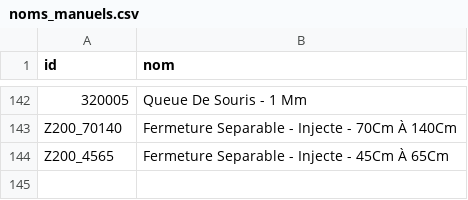
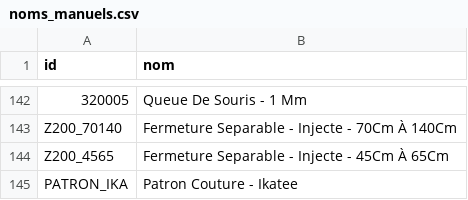
Before and after one commit to leia98nc-code/lagrandemercerie, a CSV file: noms_manuels.csv, drawn as a sheet; only a part is shown, gaps mark what is left out.

Commit message:
Modification nom PATRON_IKA via back-office

```diff
--- a/noms_manuels.csv
+++ b/noms_manuels.csv
@@ -144 +144,2 @@ Z200_70140,Fermeture Separable - Injecte - 70Cm À 140Cm
 Z200_4565,Fermeture Separable - Injecte - 45Cm À 65Cm
+PATRON_IKA,Patron Couture - Ikatee
```
